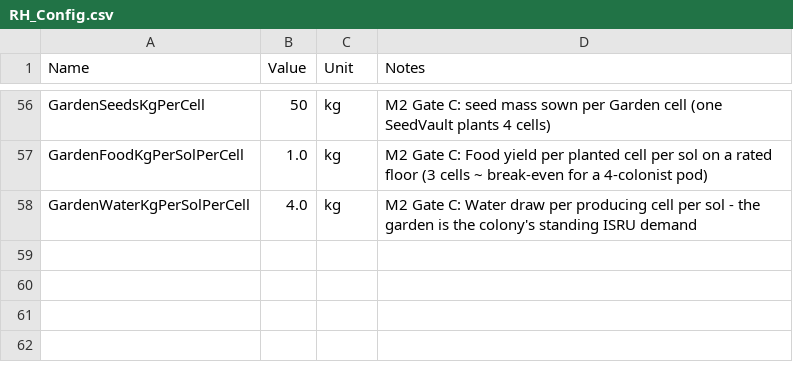
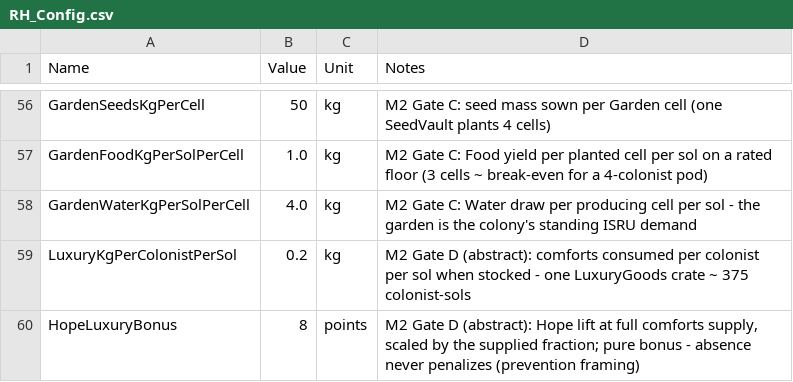
Before and after one commit to Somnora/Red-Hope, a CSV file: docs/data/RH_Config.csv, drawn as a sheet; only a part is shown, gaps mark what is left out; the diff names each change by its address in the sheet, - before the commit and + after, or states it on an @@ line.

```diff
--- a/docs/data/RH_Config.csv
+++ b/docs/data/RH_Config.csv
+row 59: LuxuryKgPerColonistPerSol | 0.2 | kg | M2 Gate D (abstract): comforts consumed per colonist per sol when stocked - one LuxuryGoods crate ~ 375 colonist-sols
+row 60: HopeLuxuryBonus | 8 | points | M2 Gate D (abstract): Hope lift at full comforts supply, scaled by the supplied fraction; pure bonus - absence never penalizes (prevention framing)
```
Also changed, not shown: docs/data/RH_ManifestItems.csv, docs/data/RH_Resources.csv.
